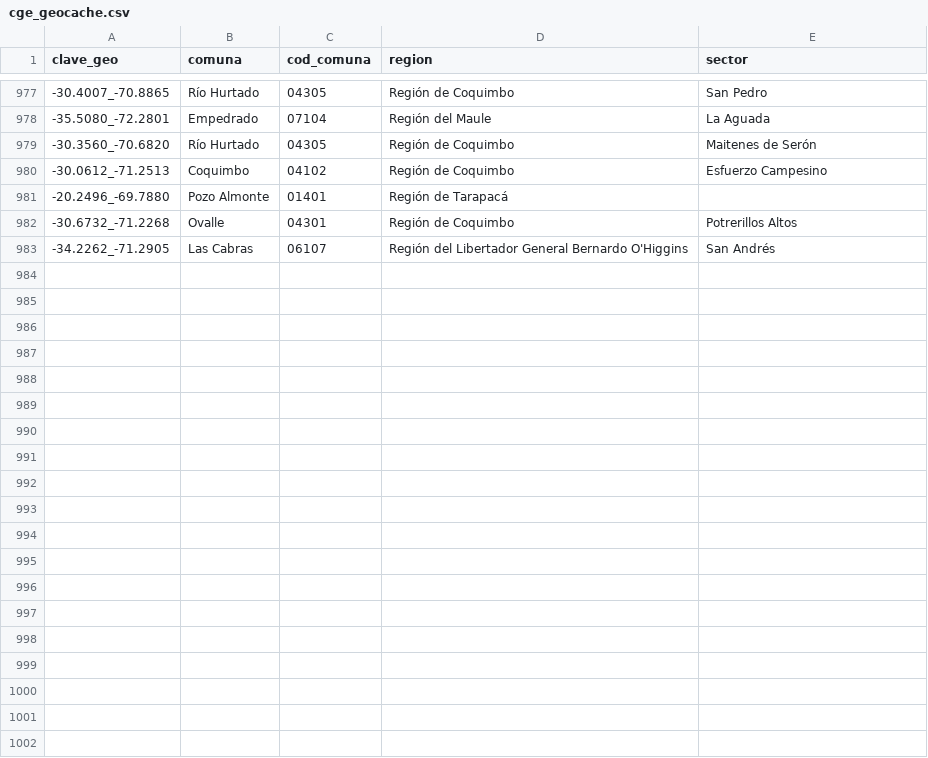
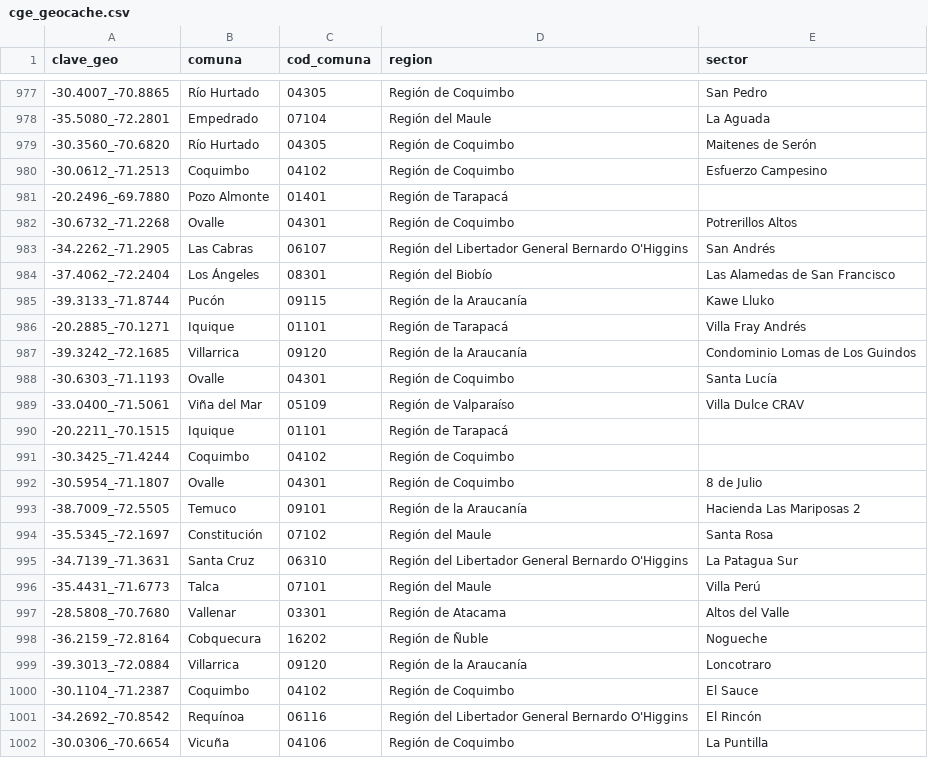
Before and after one commit to Felipe-Caldec/cortes_luz_chile, a CSV file: cge_geocache.csv, drawn as a sheet; only a part is shown, gaps mark what is left out; the diff covers the shown part only.

```diff
--- a/cge_geocache.csv
+++ b/cge_geocache.csv
@@ -983 +983,20 @@ clave_geo;comuna;cod_comuna;region;sector
 -34.2262_-71.2905;Las Cabras;06107;Región del Libertador General Bernardo O'Higgins;San Andrés
+-37.4062_-72.2404;Los Ángeles;08301;Región del Biobío;Las Alamedas de San Francisco
+-39.3133_-71.8744;Pucón;09115;Región de la Araucanía;Kawe Lluko
+-20.2885_-70.1271;Iquique;01101;Región de Tarapacá;Villa Fray Andrés
+-39.3242_-72.1685;Villarrica;09120;Región de la Araucanía;Condominio Lomas de Los Guindos
+-30.6303_-71.1193;Ovalle;04301;Región de Coquimbo;Santa Lucía
+-33.0400_-71.5061;Viña del Mar;05109;Región de Valparaíso;Villa Dulce CRAV
+-20.2211_-70.1515;Iquique;01101;Región de Tarapacá;
+-30.3425_-71.4244;Coquimbo;04102;Región de Coquimbo;
+-30.5954_-71.1807;Ovalle;04301;Región de Coquimbo;8 de Julio
+-38.7009_-72.5505;Temuco;09101;Región de la Araucanía;Hacienda Las Mariposas 2
+-35.5345_-72.1697;Constitución;07102;Región del Maule;Santa Rosa
+-34.7139_-71.3631;Santa Cruz;06310;Región del Libertador General Bernardo O'Higgins;La Patagua Sur
+-35.4431_-71.6773;Talca;07101;Región del Maule;Villa Perú
+-28.5808_-70.7680;Vallenar;03301;Región de Atacama;Altos del Valle
+-36.2159_-72.8164;Cobquecura;16202;Región de Ñuble;Nogueche
+-39.3013_-72.0884;Villarrica;09120;Región de la Araucanía;Loncotraro
+-30.1104_-71.2387;Coquimbo;04102;Región de Coquimbo;El Sauce
+-34.2692_-70.8542;Requínoa;06116;Región del Libertador General Bernardo O'Higgins;El Rincón
+-30.0306_-70.6654;Vicuña;04106;Región de Coquimbo;La Puntilla
```
Also changed, not shown: 14 added rows elsewhere in this file, 1 other file.
